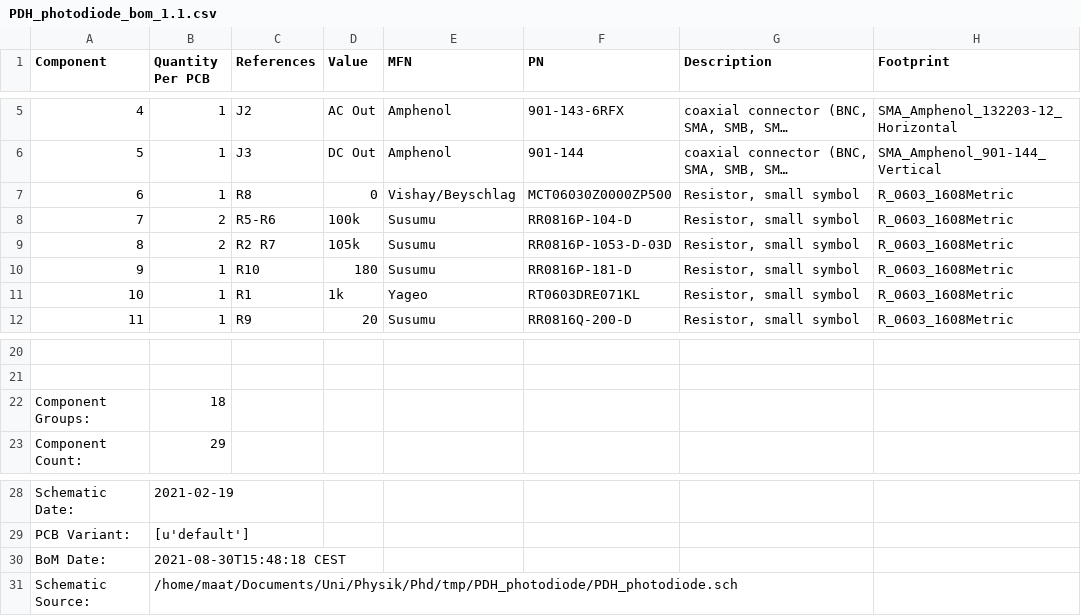
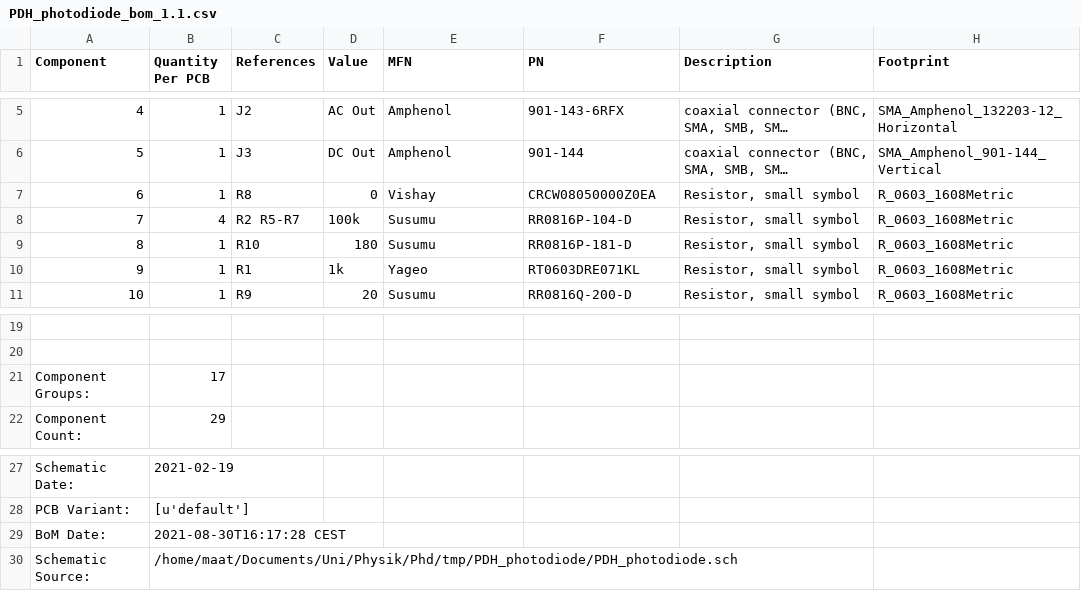
Before and after one commit to TU-Darmstadt-APQ/PDH_photodiode, a CSV file: PDH_photodiode_bom_1.1.csv, drawn as a sheet; only a part is shown, gaps mark what is left out; long unchanged cells end in …; removed rows and columns are numbered as before the commit, all else as after; the diff names each change by its address in the sheet, - before the commit and + after, or states it on an @@ line.

Commit message:
Replaced R2 and R7 with a 100k resistor (was 105k). The supply voltage therefore drops to 2.44 V (from 2.5 V)

```diff
--- a/PDH_photodiode_bom_1.1.csv
+++ b/PDH_photodiode_bom_1.1.csv
-E7 (MFN): Vishay/Beyschlag
+E7 (MFN): Vishay
-F7 (PN): MCT06030Z0000ZP500
+F7 (PN): CRCW08050000Z0EA
-B8 (Quantity Per PCB): 2
+B8 (Quantity Per PCB): 4
-C8 (References): R5-R6
+C8 (References): R2 R5-R7
-row 9: 8 | 2 | R2 R7 | 105k | Susumu | RR0816P-1053-D-03D | Resistor, small symbol | R_0603_1608Metric
@@ column A (Component) renumbered between rows 9 and 15 @@
-B21 (Quantity Per PCB): 18
+B21 (Quantity Per PCB): 17
-B29 (Quantity Per PCB): 2021-08-30T15:48:18 CEST
+B29 (Quantity Per PCB): 2021-08-30T16:17:28 CEST
```
Also changed, not shown: 1 other file.
